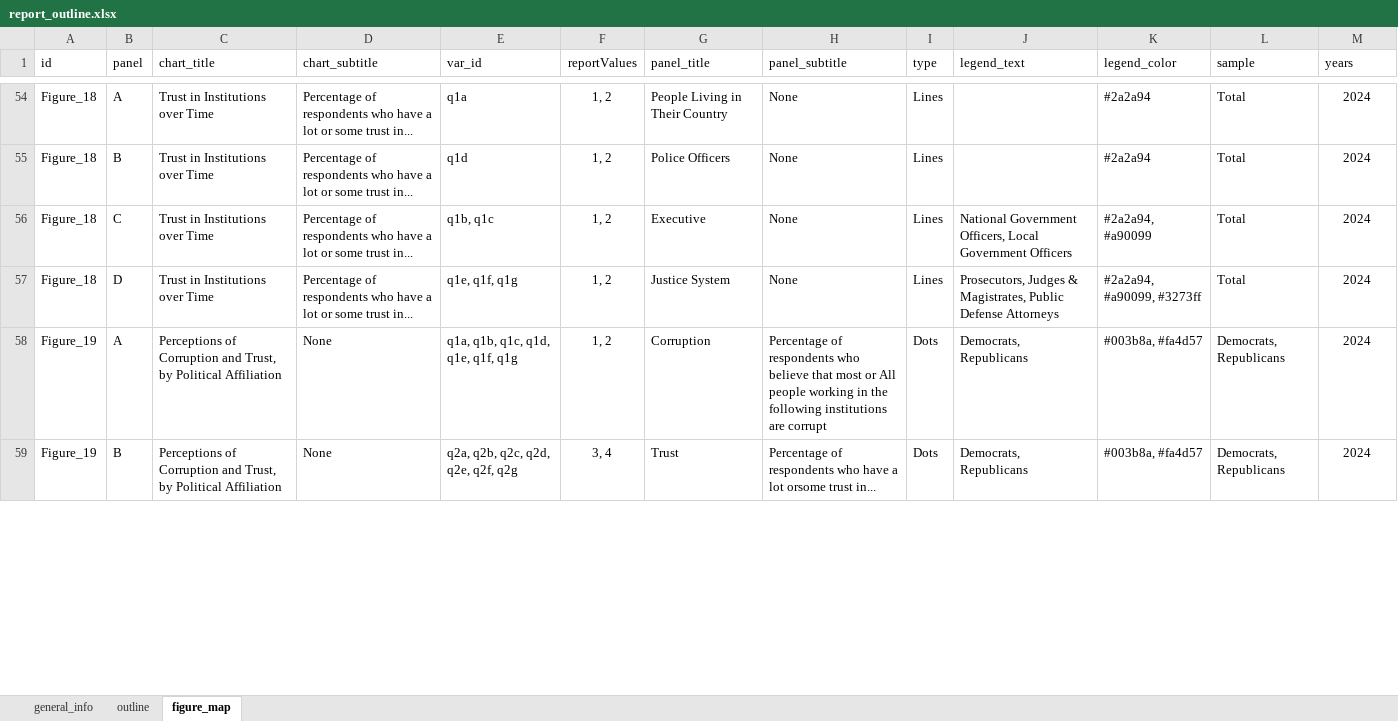
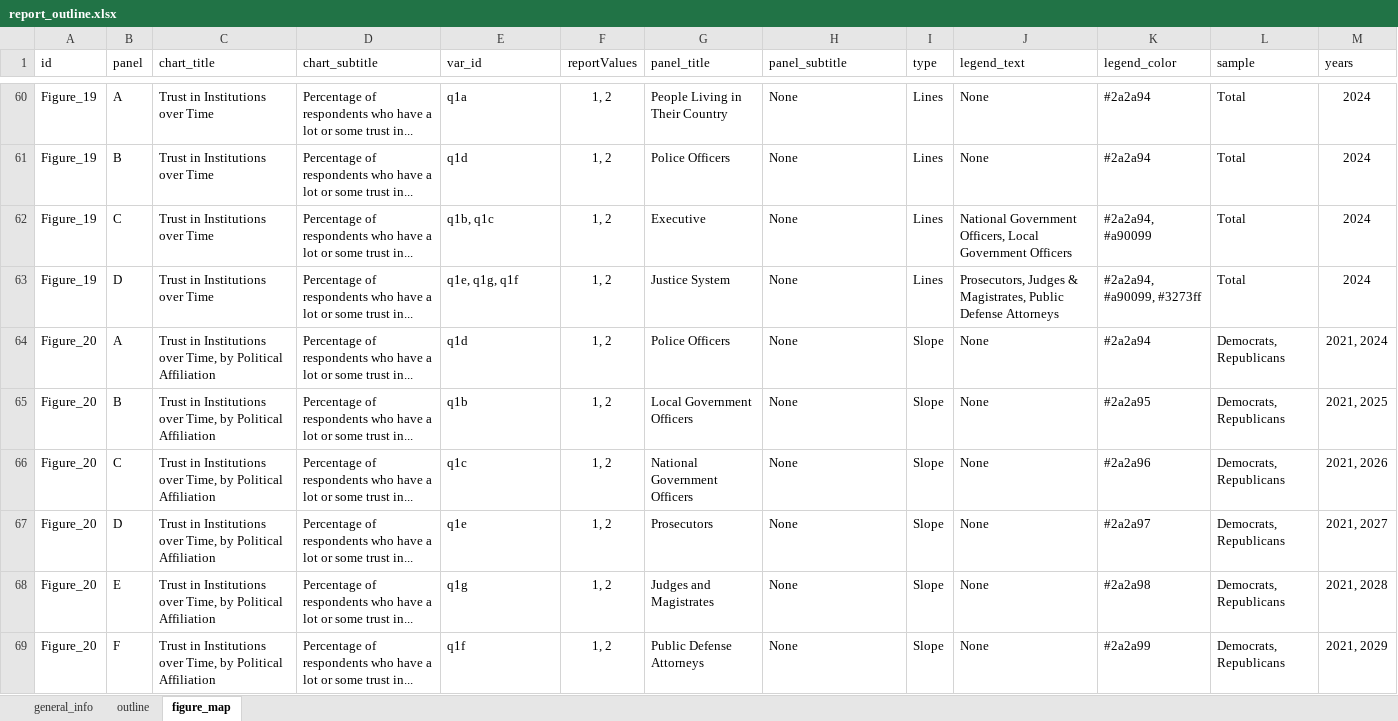
Before and after one commit to WJP-DAU/USA-report-2024, an Excel workbook: report_outline.xlsx, sheet figure_map, drawn as a sheet; only a part is shown, gaps mark what is left out; values as stored, in another font and other column widths than the file's, no borders; table styles not drawn; removed rows and columns are numbered as before the commit, all else as after; the diff covers the shown part only; the diff names each change by its address in the sheet, - before the commit and + after, or states it on an @@ line.

```diff
--- a/report_outline.xlsx (sheet figure_map)
+++ b/report_outline.xlsx (sheet figure_map)
-A60:A63 (id): Figure_18
+A60:A63 (id): Figure_19
-J60:J61 (legend_text): (empty)
+J60:J61 (legend_text): None
-E63 (var_id): q1e, q1f, q1g
+E63 (var_id): q1e, q1g, q1f
-row 58: Figure_19 | A | Perceptions of Corruption and Trust, by Political Affiliation | None | q1a, q1b, q1c, q1d, q1e, q1f, q1g | 1, 2 | Corruption | Percentage of respondents who believe that most or All people working in the following institutions are corrupt | Dots | Democrats, Republicans | #003b8a, #fa4d57 | Democrats, Republicans | 2024
-row 59: Figure_19 | B | Perceptions of Corruption and Trust, by Political Affiliation | None | q2a, q2b, q2c, q2d, q2e, q2f, q2g | 3, 4 | Trust | Percentage of respondents who have a lot orsome trust in... | Dots | Democrats, Republicans | #003b8a, #fa4d57 | Democrats, Republicans | 2024
+row 64: Figure_20 | A | Trust in Institutions over Time, by Political Affiliation | Percentage of respondents who have a lot or some trust in... | q1d | 1, 2 | Police Officers | None | Slope | None | #2a2a94 | Democrats, Republicans | 2021, 2024
+row 65: Figure_20 | B | Trust in Institutions over Time, by Political Affiliation | Percentage of respondents who have a lot or some trust in... | q1b | 1, 2 | Local Government Officers | None | Slope | None | #2a2a95 | Democrats, Republicans | 2021, 2025
+row 66: Figure_20 | C | Trust in Institutions over Time, by Political Affiliation | Percentage of respondents who have a lot or some trust in... | q1c | 1, 2 | National Government Officers | None | Slope | None | #2a2a96 | Democrats, Republicans | 2021, 2026
+row 67: Figure_20 | D | Trust in Institutions over Time, by Political Affiliation | Percentage of respondents who have a lot or some trust in... | q1e | 1, 2 | Prosecutors | None | Slope | None | #2a2a97 | Democrats, Republicans | 2021, 2027
+row 68: Figure_20 | E | Trust in Institutions over Time, by Political Affiliation | Percentage of respondents who have a lot or some trust in... | q1g | 1, 2 | Judges and Magistrates | None | Slope | None | #2a2a98 | Democrats, Republicans | 2021, 2028
+row 69: Figure_20 | F | Trust in Institutions over Time, by Political Affiliation | Percentage of respondents who have a lot or some trust in... | q1f | 1, 2 | Public Defense Attorneys | None | Slope | None | #2a2a99 | Democrats, Republicans | 2021, 2029
```
Also changed, not shown: 6 added rows, 122 edited cells and cell formats elsewhere in this sheet, sheet outline, 5 other files.
